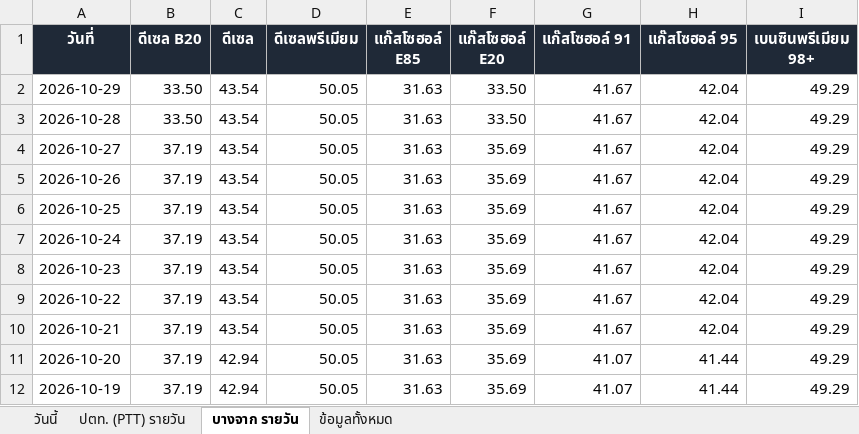
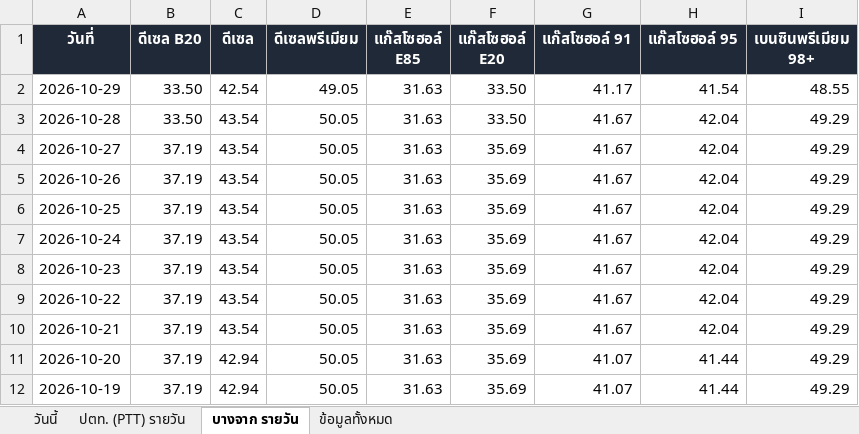
Before and after one commit to chasvitf/thai-oil-prices, an Excel workbook: data/thai-oil-prices.xlsx, sheet บางจาก รายวัน, drawn as a sheet; values as stored, in another font and other column widths than the file's, no borders; the diff names each change by its address in the sheet, - before the commit and + after, or states it on an @@ line.

```diff
--- a/data/thai-oil-prices.xlsx (sheet บางจาก รายวัน)
+++ b/data/thai-oil-prices.xlsx (sheet บางจาก รายวัน)
-C2 (ดีเซล): 43.54
+C2 (ดีเซล): 42.54
-D2 (ดีเซลพรีเมียม): 50.05
+D2 (ดีเซลพรีเมียม): 49.05
-G2 (แก๊สโซฮอล์ 91): 41.67
+G2 (แก๊สโซฮอล์ 91): 41.17
-H2 (แก๊สโซฮอล์ 95): 42.04
+H2 (แก๊สโซฮอล์ 95): 41.54
-I2 (เบนซินพรีเมียม 98+): 49.29
+I2 (เบนซินพรีเมียม 98+): 48.55
```
Also changed, not shown: sheet ข้อมูลทั้งหมด, sheet วันนี้, 2 other files.
